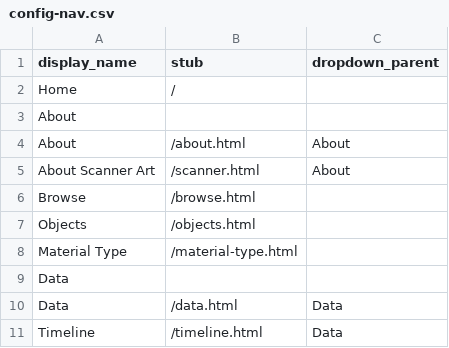
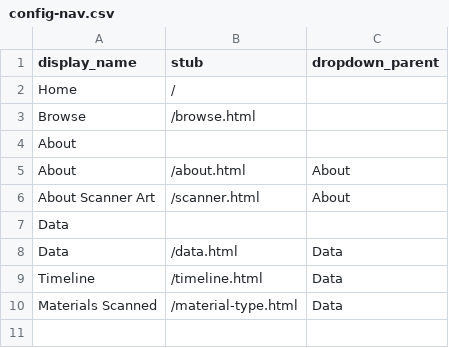
Before and after one commit to Griffeff/cb-necromancy, a CSV file: _data/config-nav.csv, drawn as a sheet; removed rows and columns are numbered as before the commit, all else as after; the diff names each change by its address in the sheet, - before the commit and + after, or states it on an @@ line.

Commit message:
Add materials to drop down, remove objects tab

```diff
--- a/_data/config-nav.csv
+++ b/_data/config-nav.csv
@@ row 6 moved to row 3: Browse @@
-row 7: Objects | /objects.html
-row 8: Material Type | /material-type.html
+row 10: Materials Scanned | /material-type.html | Data
```
